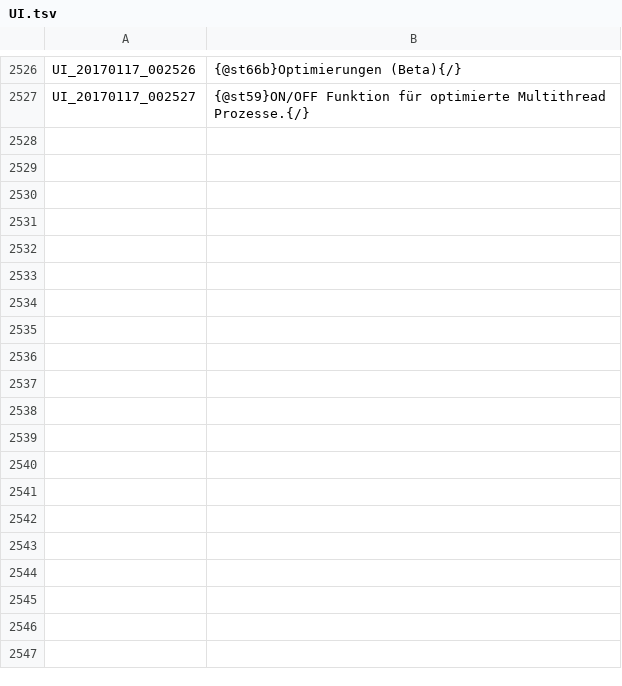
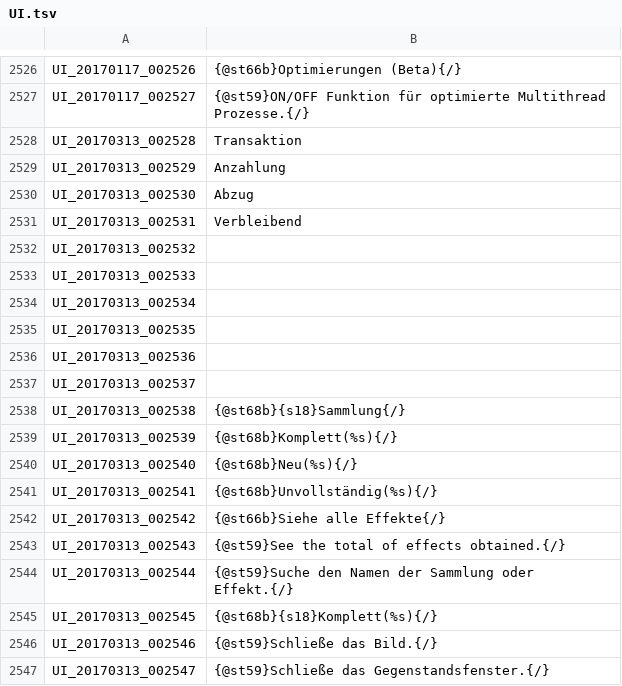
Before and after one commit to Triky313/TreeOfSavior-GermanTranslation, a TSV file: UI.tsv, drawn as a sheet; only a part is shown, gaps mark what is left out; the diff covers the shown part only.

```diff
--- a/UI.tsv
+++ b/UI.tsv
@@ -2527 +2527,21 @@ UI_20170117_002526	{@st66b}Optimierungen (Beta){/}
 UI_20170117_002527	{@st59}ON/OFF Funktion für optimierte Multithread Prozesse.{/}
+UI_20170313_002528	Transaktion
+UI_20170313_002529	Anzahlung
+UI_20170313_002530	Abzug
+UI_20170313_002531	Verbleibend
+UI_20170313_002532	
+UI_20170313_002533	
+UI_20170313_002534	
+UI_20170313_002535	
+UI_20170313_002536	
+UI_20170313_002537	
+UI_20170313_002538	{@st68b}{s18}Sammlung{/}
+UI_20170313_002539	{@st68b}Komplett(%s){/}
+UI_20170313_002540	{@st68b}Neu(%s){/}
+UI_20170313_002541	{@st68b}Unvollständig(%s){/}
+UI_20170313_002542	{@st66b}Siehe alle Effekte{/}
+UI_20170313_002543	{@st59}See the total of effects obtained.{/}
+UI_20170313_002544	{@st59}Suche den Namen der Sammlung oder Effekt.{/}
+UI_20170313_002545	{@st68b}{s18}Komplett(%s){/}
+UI_20170313_002546	{@st59}Schließe das Bild.{/}
+UI_20170313_002547	{@st59}Schließe das Gegenstandsfenster.{/}
```
Also changed, not shown: 24 added rows and 2 edited cells elsewhere in this file, INTL.tsv, QUEST_JOBSTEP.tsv, 8 other files.
